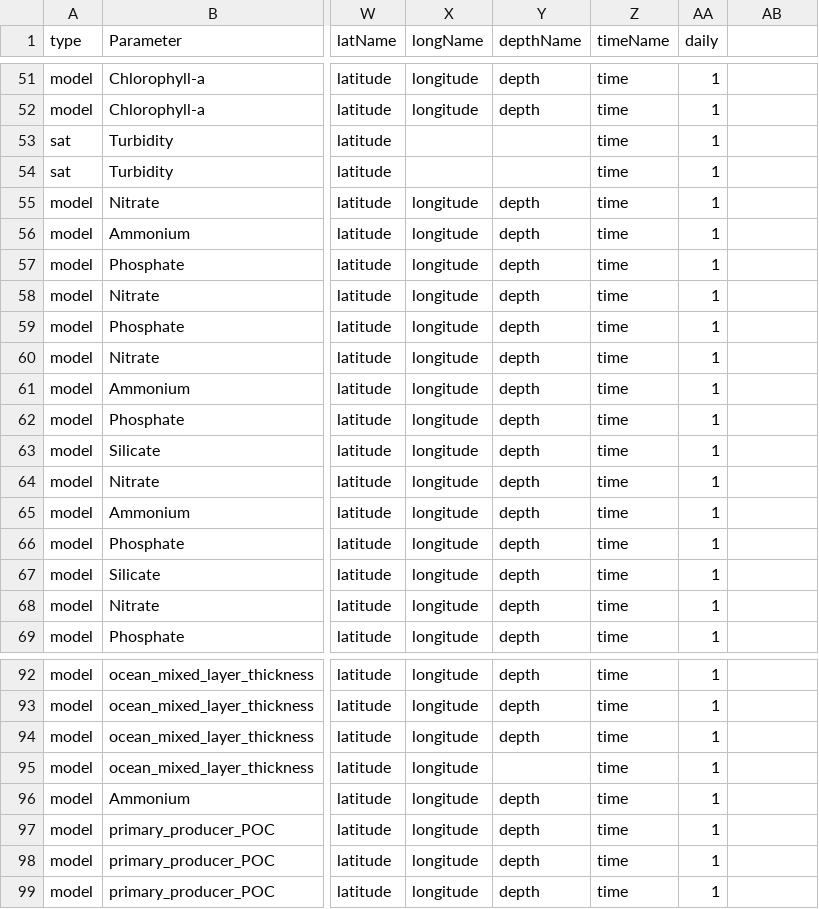
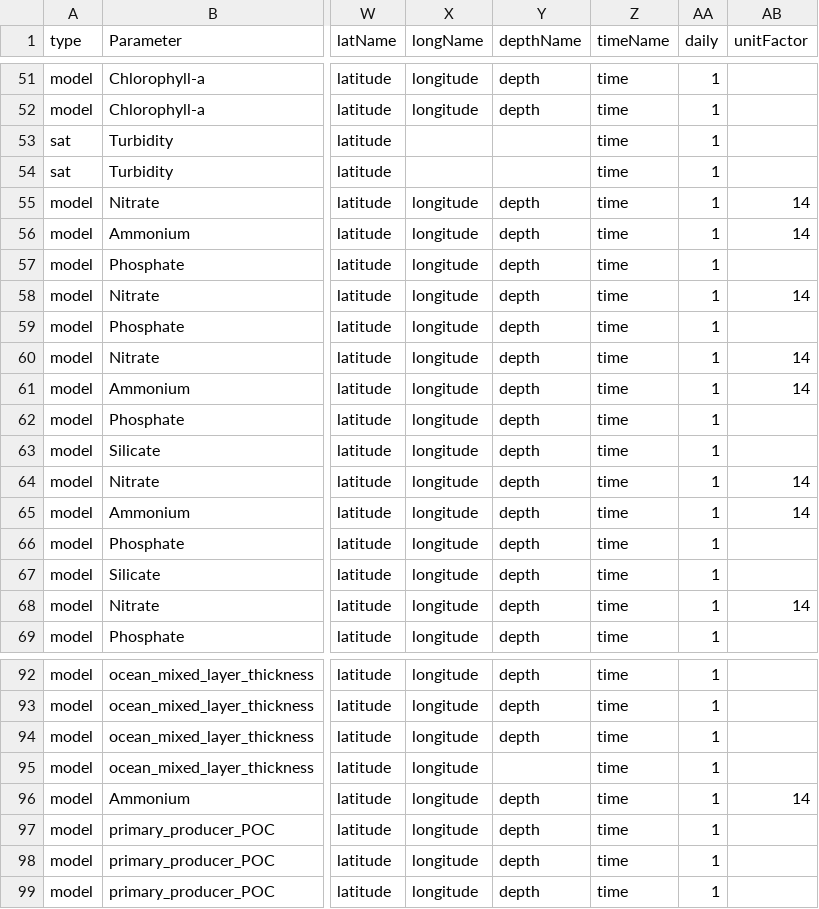
Before and after one commit to ARGANS/shellfish_and_algae-MODEL, a CSV file: dataimport/src/dataCmd.csv, drawn as a sheet; only a part is shown, gaps mark what is left out; the diff covers the shown part only; the diff names each change by its address in the sheet, - before the commit and + after, or states it on an @@ line.

Commit message:
updated the data reading call to use dataCmd, added the unit conversion management to the data reading functions and the necessary information in dataCmd; created a file with bantry data in the correct units

```diff
--- a/dataimport/src/dataCmd.csv
+++ b/dataimport/src/dataCmd.csv
-AB1: (empty)
+AB1: unitFactor
-AB55:AB56 (unitFactor): (empty)
+AB55:AB56 (unitFactor): 14
-AB58 (unitFactor): (empty)
+AB58 (unitFactor): 14
-AB60:AB61 (unitFactor): (empty)
+AB60:AB61 (unitFactor): 14
-AB64:AB65 (unitFactor): (empty)
+AB64:AB65 (unitFactor): 14
-AB68 (unitFactor): (empty)
+AB68 (unitFactor): 14
-AB96 (unitFactor): (empty)
+AB96 (unitFactor): 14
```
Also changed, not shown: 5 edited cells elsewhere in this file, 2 other files.
